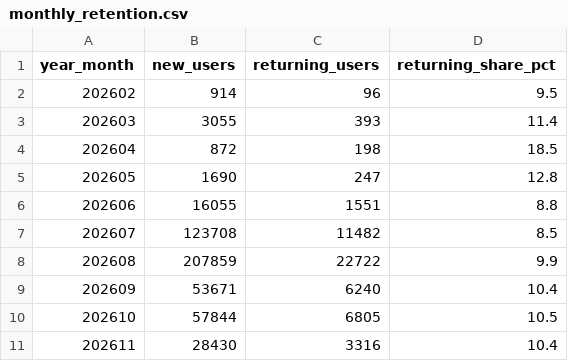
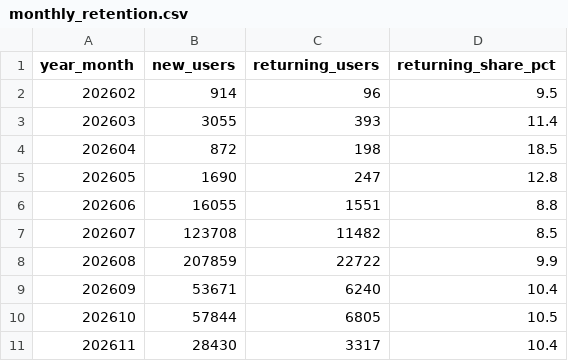
Before and after one commit to ychowdhrey/ultratextgen, a CSV file: data/ga4/monthly_retention.csv, drawn as a sheet.

```diff
--- a/data/ga4/monthly_retention.csv
+++ b/data/ga4/monthly_retention.csv
@@ -10,2 +10,2 @@ year_month,new_users,returning_users,returning_share_pct
 202610,57844,6805,10.5
-202611,28430,3316,10.4
+202611,28430,3317,10.4
```
Also changed, not shown: data/ga4/daily/2026-10-events.csv, data/ga4/daily/2026-11-events.csv, 8 other files.
